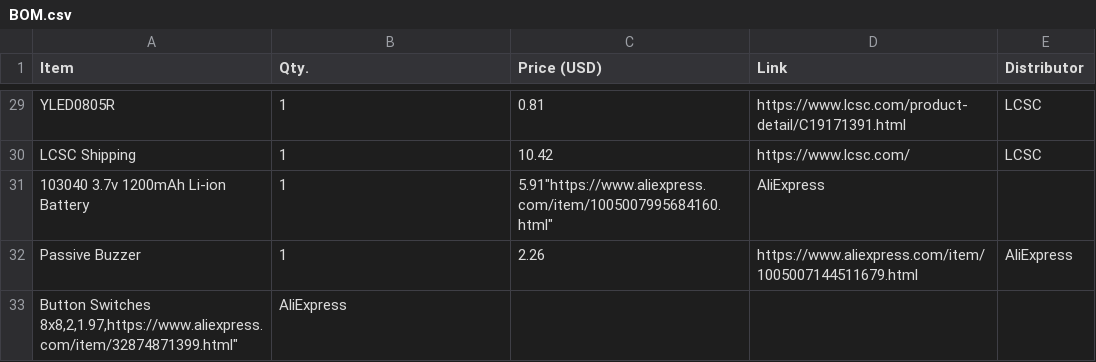
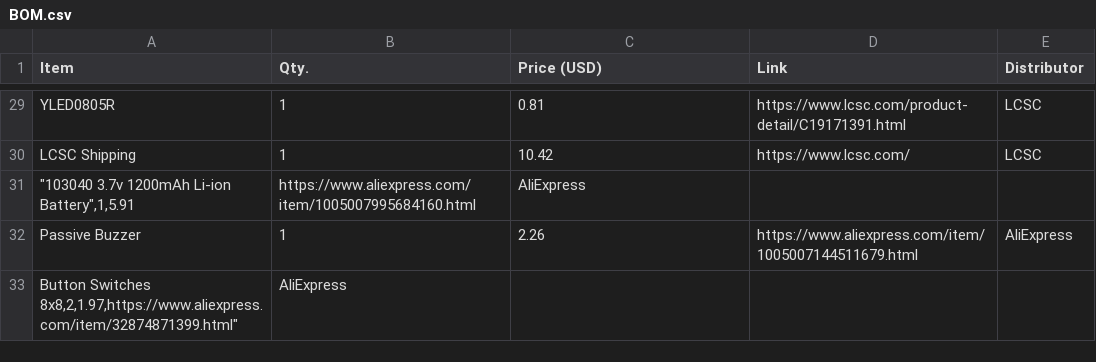
Before and after one commit to Matyas604/Pocket-lightning-detector, a CSV file: BOM.csv, drawn as a sheet; only a part is shown, gaps mark what is left out; removed rows and columns are numbered as before the commit, all else as after; the diff names each change by its address in the sheet, - before the commit and + after, or states it on an @@ line.

Commit message:
Fix

```diff
--- a/BOM.csv
+++ b/BOM.csv
-row 31: 103040 3.7v 1200mAh Li-ion Battery | 1 | 5.91"https://www.aliexpress.com/item/1005007995684160.html" | AliExpress
+row 31: "103040 3.7v 1200mAh Li-ion Battery",1,5.91 | https://www.aliexpress.com/item/1005007995684160.html | AliExpress
```
